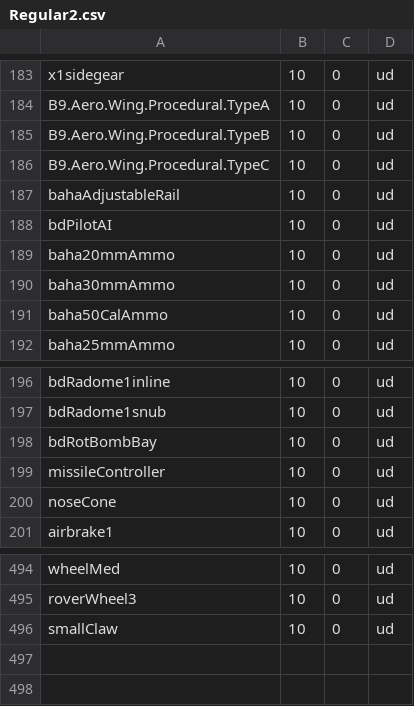
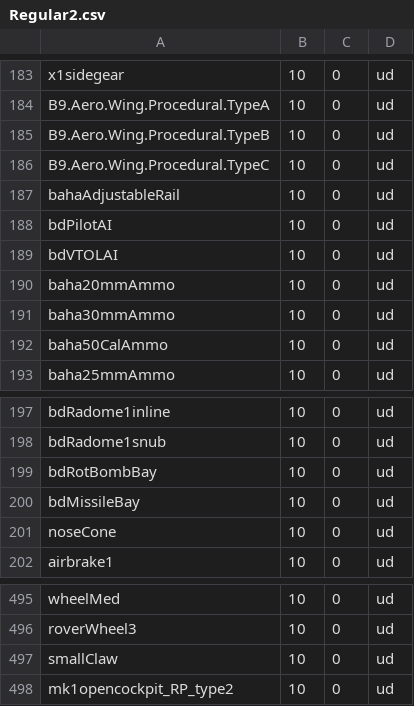
Before and after one commit to playground1104/KCP, a CSV file: partdb/Regular2.csv, drawn as a sheet; only a part is shown, gaps mark what is left out.

Commit message:
Update Regular2.csv

```diff
--- a/partdb/Regular2.csv
+++ b/partdb/Regular2.csv
@@ -188,2 +188,3 @@ bahaAdjustableRail,10,0,ud
 bdPilotAI,10,0,ud
+bdVTOLAI,10,0,ud
 baha20mmAmmo,10,0,ud
@@ -198,3 +199,3 @@ bdRadome1snub,10,0,ud
 bdRotBombBay,10,0,ud
-missileController,10,0,ud
+bdMissileBay,10,0,ud
 noseCone,10,0,ud
@@ -496 +497,2 @@ roverWheel3,10,0,ud
 smallClaw,10,0,ud
+mk1opencockpit_RP_type2,10,0,ud
```
